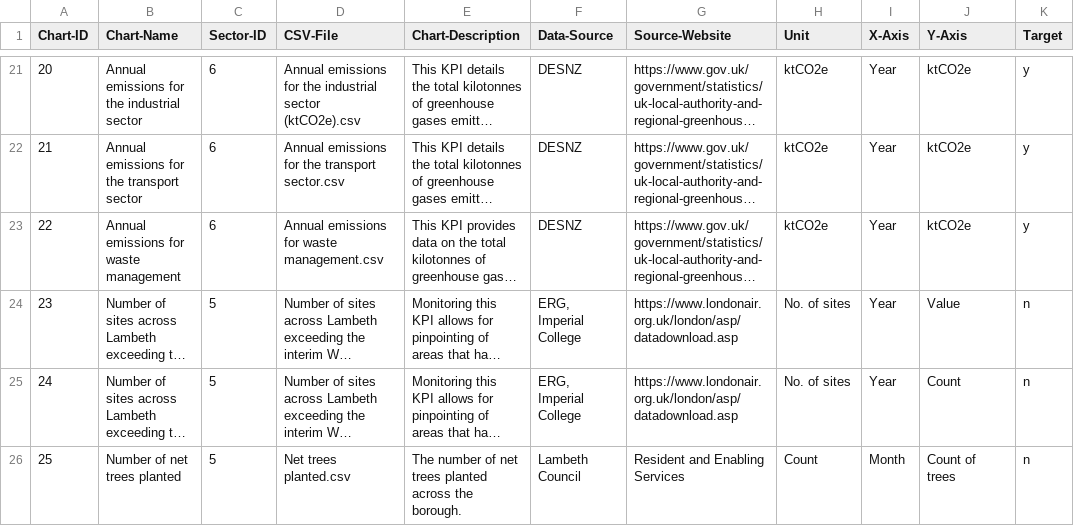
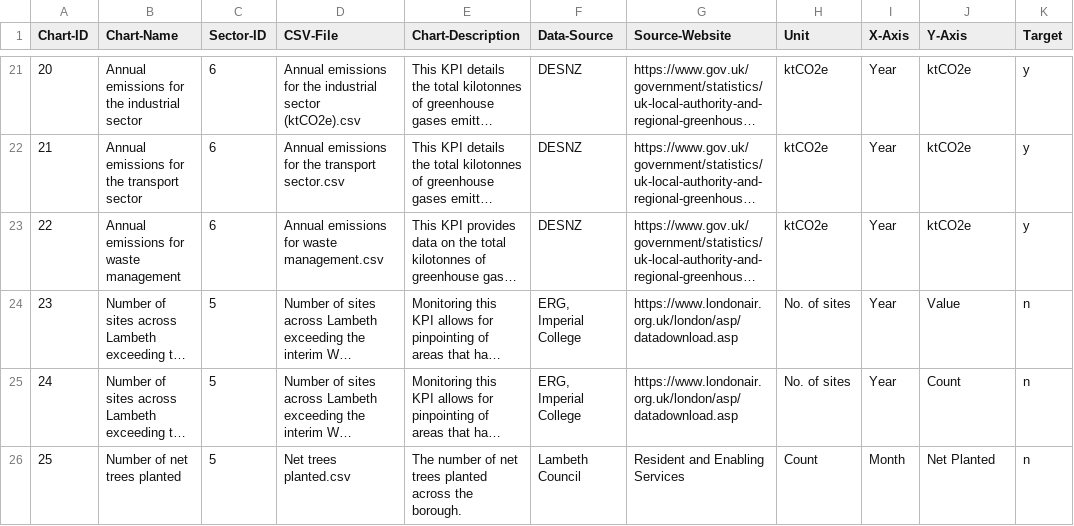
Before and after one commit to Lambeth-Open-Data/Lambeth-Open-Data.github.io, a CSV file: climate_action_plan/Data/Content/Charts-Database.csv, drawn as a sheet; only a part is shown, gaps mark what is left out; long unchanged cells end in …; the diff names each change by its address in the sheet, - before the commit and + after, or states it on an @@ line.

Commit message:
Update Charts-Database.csv
Net Planted on the y axis for net trees planted

```diff
--- a/climate_action_plan/Data/Content/Charts-Database.csv
+++ b/climate_action_plan/Data/Content/Charts-Database.csv
-J26 (Y-Axis): Count of trees
+J26 (Y-Axis): Net Planted
```
